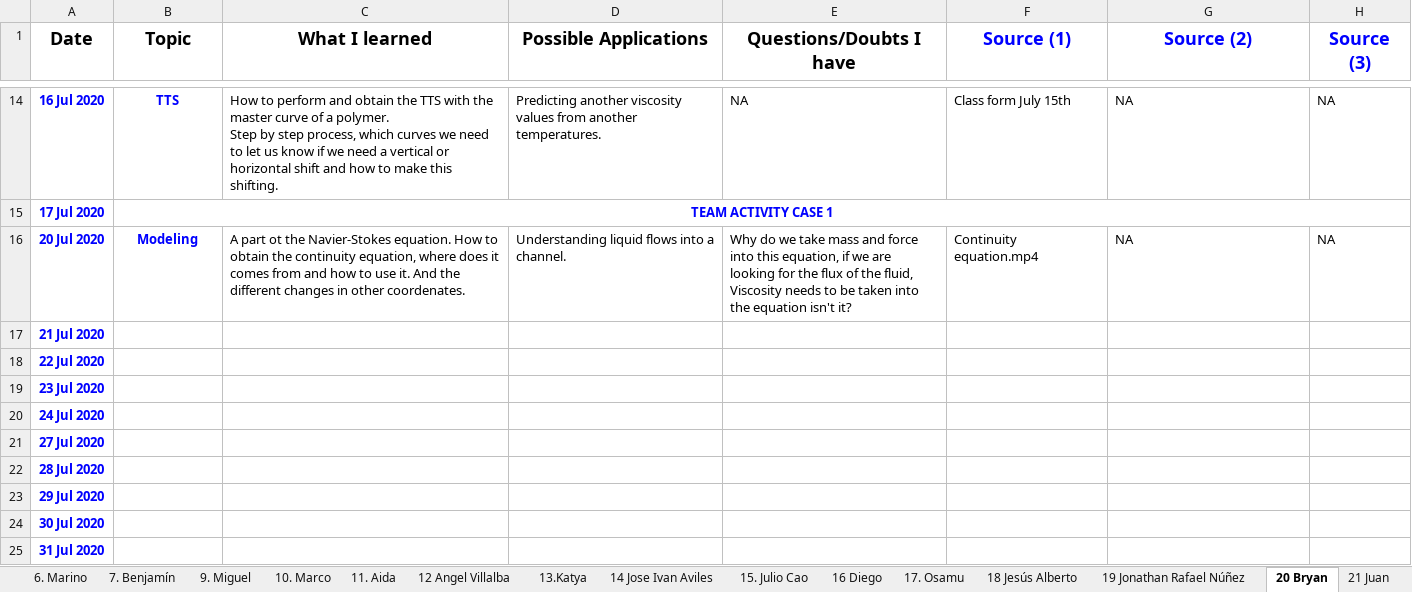
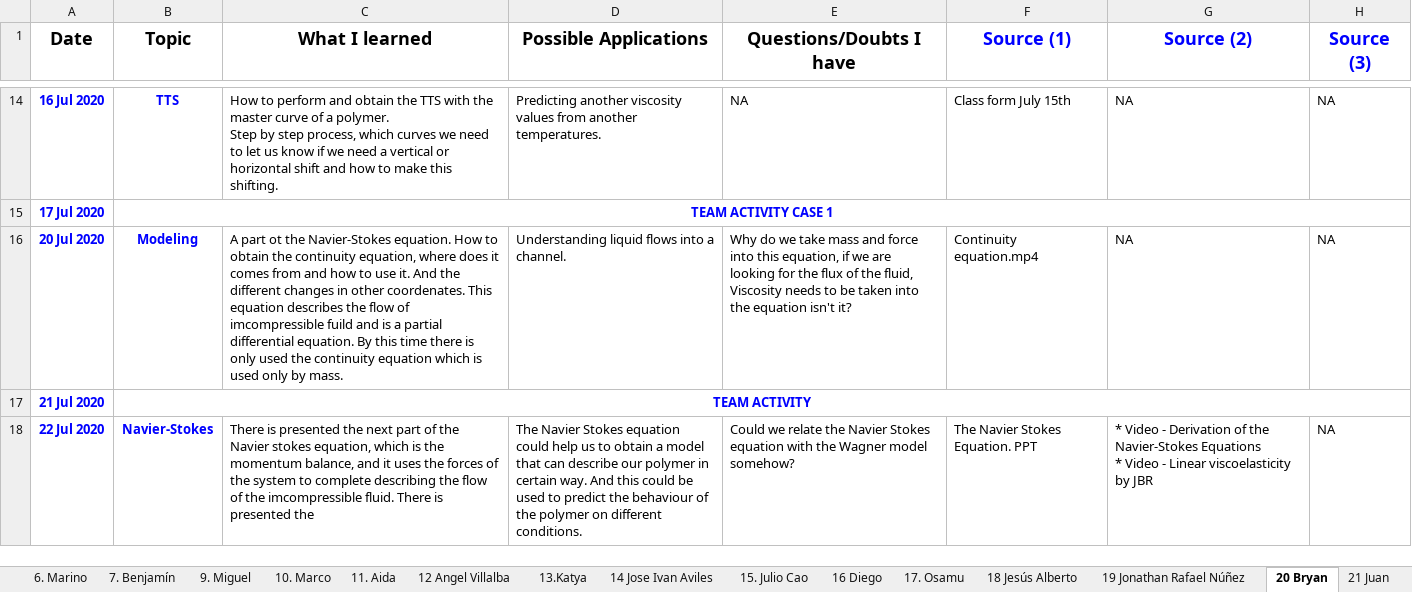
Before and after one commit to KiraSensei13/MNT_ITESM_courses, an Excel workbook: 3a.1.PlasticsAndCompositesEngineering/Class Journal.xlsx, sheet 20 Bryan, drawn as a sheet; only a part is shown, gaps mark what is left out; values as stored, in another font and other column widths than the file's, no borders; charts and pictures not drawn; ↵ is a line break in a cell; the diff names each change by its address in the sheet, - before the commit and + after, or states it on an @@ line.

```diff
--- a/3a.1.PlasticsAndCompositesEngineering/Class Journal.xlsx (sheet 20 Bryan)
+++ b/3a.1.PlasticsAndCompositesEngineering/Class Journal.xlsx (sheet 20 Bryan)
-C16 (What I learned): …other coordenates.
+C16 (What I learned): …other coordenates. This equation describes the flow of imcompressible fuild and is a partial differential equation. By this time there is only used the continuity equation which is used only by mass.
-B17 (Topic): (empty)
+B17 (Topic): TEAM ACTIVITY
+B17:H17 merged
-B18 (Topic): (empty)
+B18 (Topic): Navier-Stokes
-C18 (What I learned): (empty)
+C18 (What I learned): There is presented the next part of the Navier stokes equation, which is the momentum balance, and it uses the forces of the system to complete describing the flow of the imcompressible fluid. There is presented the
-D18 (Possible Applications): (empty)
+D18 (Possible Applications): The Navier Stokes equation could help us to obtain a model that can describe our polymer in certain way. And this could be used to predict the behaviour of the polymer on different conditions.
-E18 (Questions/Doubts I have): (empty)
+E18 (Questions/Doubts I have): Could we relate the Navier Stokes equation with the Wagner model somehow?
-F18 (Source (1)): (empty)
+F18 (Source (1)): The Navier Stokes Equation. PPT
-G18 (Source (2)): (empty)
+G18 (Source (2)): * Video - Derivation of the Navier-Stokes Equations ↵ * Video - Linear viscoelasticity by JBR
-H18 (Source (3)): (empty)
+H18 (Source (3)): NA
-row 19: 23 Jul 2020
-row 20: 24 Jul 2020
-row 21: 27 Jul 2020
-row 22: 28 Jul 2020
-row 23: 29 Jul 2020
-row 24: 30 Jul 2020
-row 25: 31 Jul 2020
```
Also changed, not shown: sheet July 22 Navier-Stokes, sheet 21 Juan, sheet July 20 Modeling, sheet July 15 Introduction to Rheolog, 18 other files.
